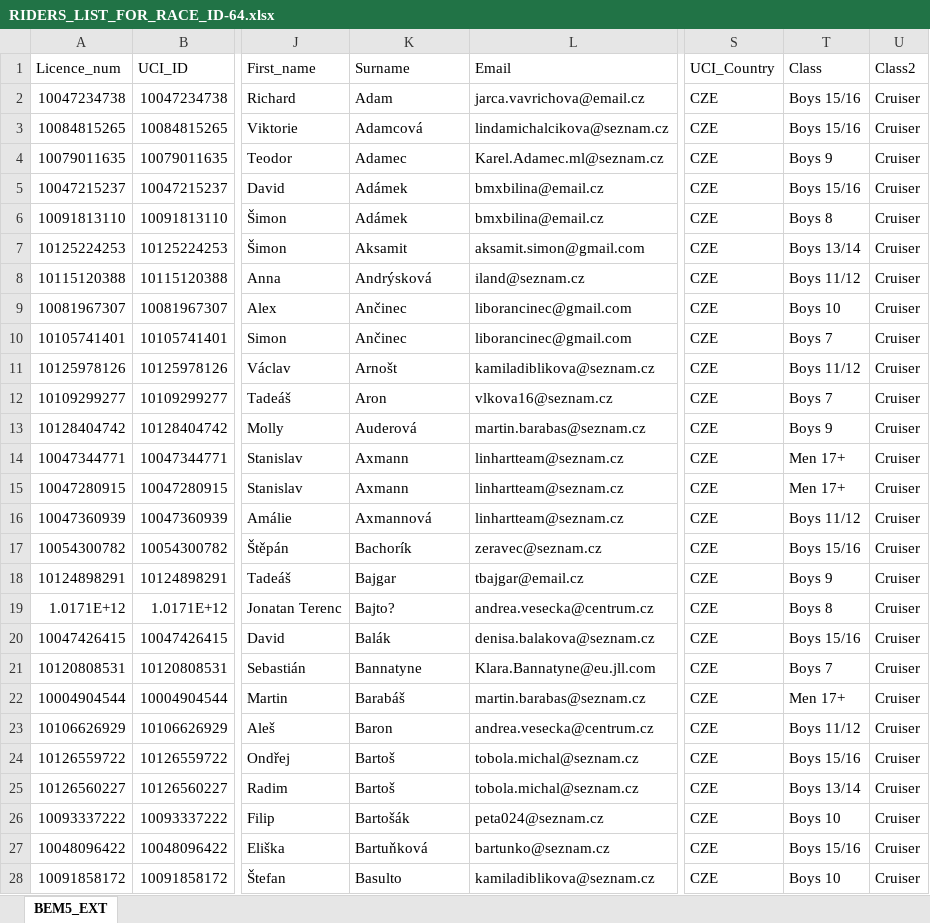
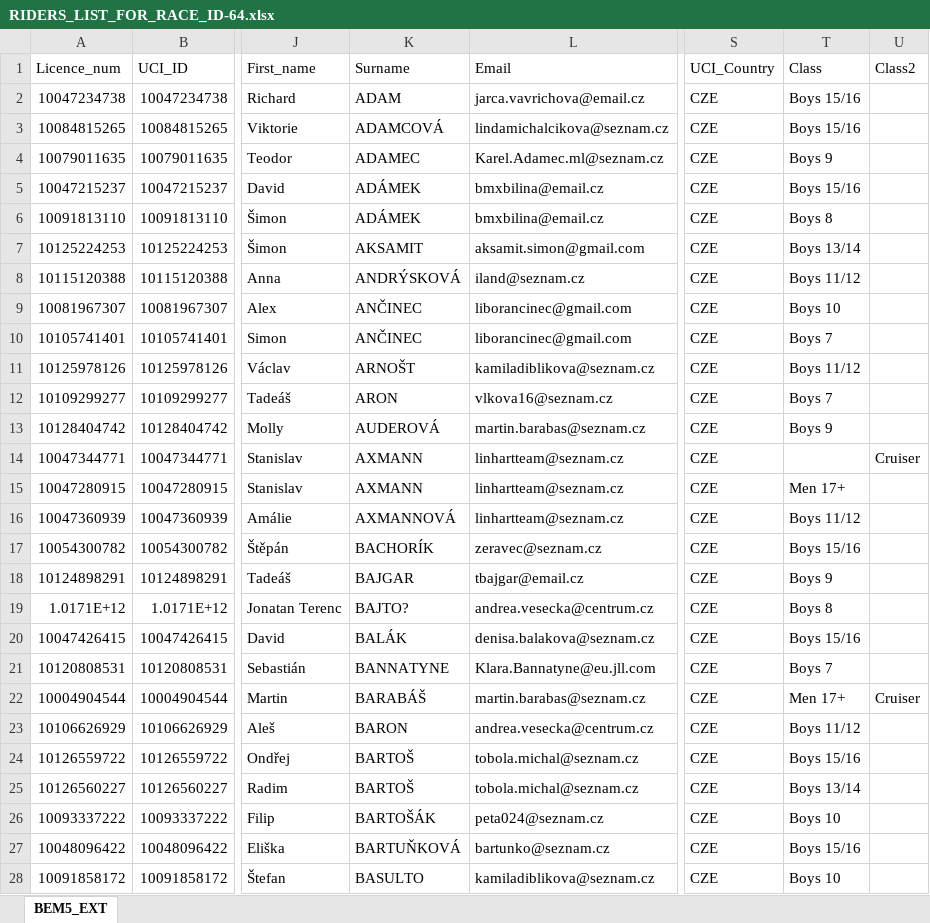
Before and after one commit to CaveBushman/django-bmx, an Excel workbook: static/riders-list/RIDERS_LIST_FOR_RACE_ID-64.xlsx, sheet BEM5_EXT, drawn as a sheet; only a part is shown, gaps mark what is left out; values as stored, in another font and other column widths than the file's, no borders; the diff covers the shown part only; the diff names each change by its address in the sheet, - before the commit and + after, or states it on an @@ line.

Commit message:
fix classes in riders list

```diff
--- a/static/riders-list/RIDERS_LIST_FOR_RACE_ID-64.xlsx (sheet BEM5_EXT)
+++ b/static/riders-list/RIDERS_LIST_FOR_RACE_ID-64.xlsx (sheet BEM5_EXT)
-K2 (Surname): Adam
+K2 (Surname): ADAM
-U2:U13 (Class2): Cruiser
+U2:U13 (Class2): (empty)
-K3 (Surname): Adamcová
+K3 (Surname): ADAMCOVÁ
-K4 (Surname): Adamec
+K4 (Surname): ADAMEC
-K5:K6 (Surname): Adámek
+K5:K6 (Surname): ADÁMEK
-K7 (Surname): Aksamit
+K7 (Surname): AKSAMIT
-K8 (Surname): Andrýsková
+K8 (Surname): ANDRÝSKOVÁ
-K9:K10 (Surname): Ančinec
+K9:K10 (Surname): ANČINEC
-K11 (Surname): Arnošt
+K11 (Surname): ARNOŠT
-K12 (Surname): Aron
+K12 (Surname): ARON
-K13 (Surname): Auderová
+K13 (Surname): AUDEROVÁ
-K14:K15 (Surname): Axmann
+K14:K15 (Surname): AXMANN
-T14 (Class): Men 17+
+T14 (Class): (empty)
-U15:U21 (Class2): Cruiser
+U15:U21 (Class2): (empty)
-K16 (Surname): Axmannová
+K16 (Surname): AXMANNOVÁ
-K17 (Surname): Bachorík
+K17 (Surname): BACHORÍK
-K18 (Surname): Bajgar
+K18 (Surname): BAJGAR
-K19 (Surname): Bajto?
+K19 (Surname): BAJTO?
-K20 (Surname): Balák
+K20 (Surname): BALÁK
-K21 (Surname): Bannatyne
+K21 (Surname): BANNATYNE
-K22 (Surname): Barabáš
+K22 (Surname): BARABÁŠ
-K23 (Surname): Baron
+K23 (Surname): BARON
-U23:U28 (Class2): Cruiser
+U23:U28 (Class2): (empty)
-K24:K25 (Surname): Bartoš
+K24:K25 (Surname): BARTOŠ
-K26 (Surname): Bartošák
+K26 (Surname): BARTOŠÁK
-K27 (Surname): Bartuňková
+K27 (Surname): BARTUŇKOVÁ
-K28 (Surname): Basulto
+K28 (Surname): BASULTO
```
Also changed, not shown: 941 edited cells elsewhere in this sheet, 1 other file.
